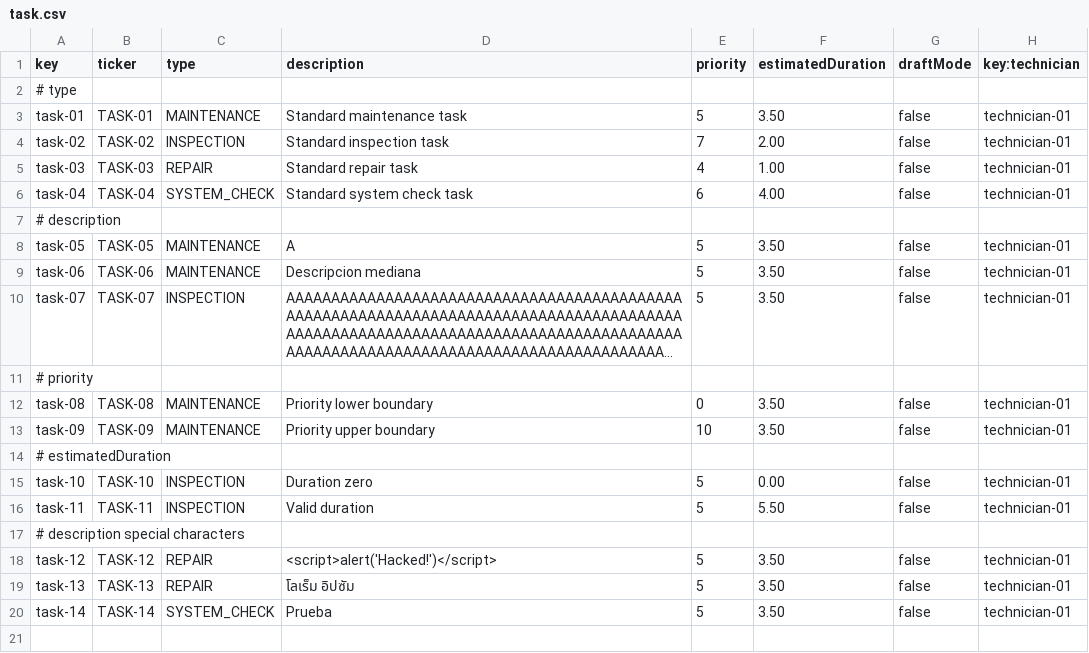
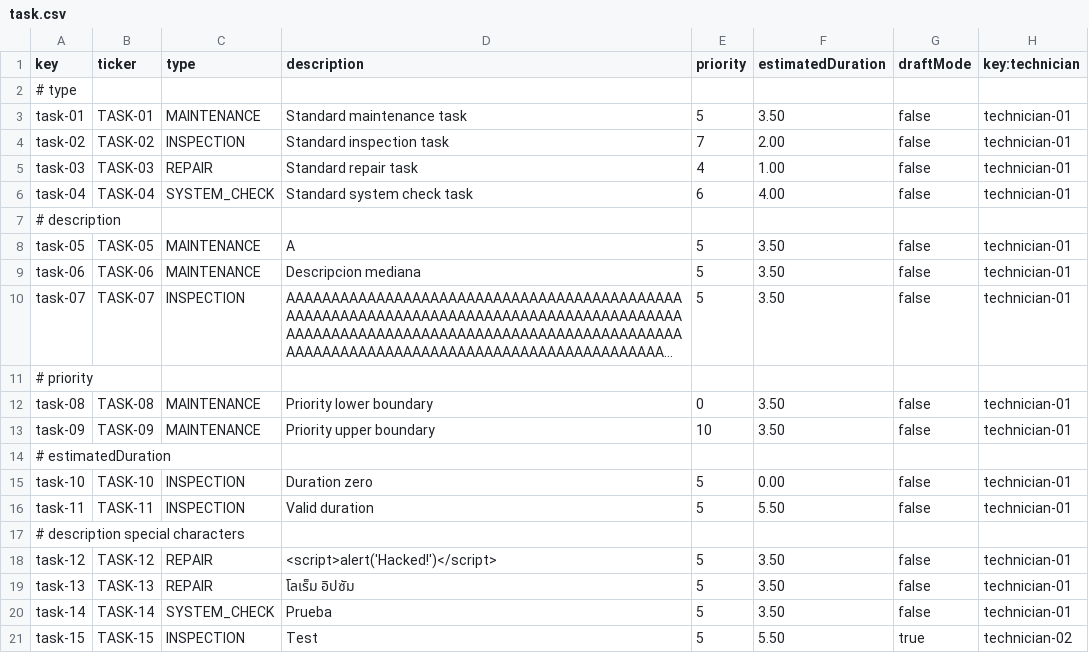
Before and after one commit to DP2-2024-2025-C1-009/Acme-ANS-D05, a CSV file: src/main/resources/WEB-INF/data/sample/task.csv, drawn as a sheet; long unchanged cells end in …; the diff names each change by its address in the sheet, - before the commit and + after, or states it on an @@ line.

Commit message:
tests de hacking sobre tasks + data en csv de task

```diff
--- a/src/main/resources/WEB-INF/data/sample/task.csv
+++ b/src/main/resources/WEB-INF/data/sample/task.csv
+row 21: task-15 | TASK-15 | INSPECTION | Test | 5 | 5.50 | true | technician-02
```
Also changed, not shown: 7 other files.
